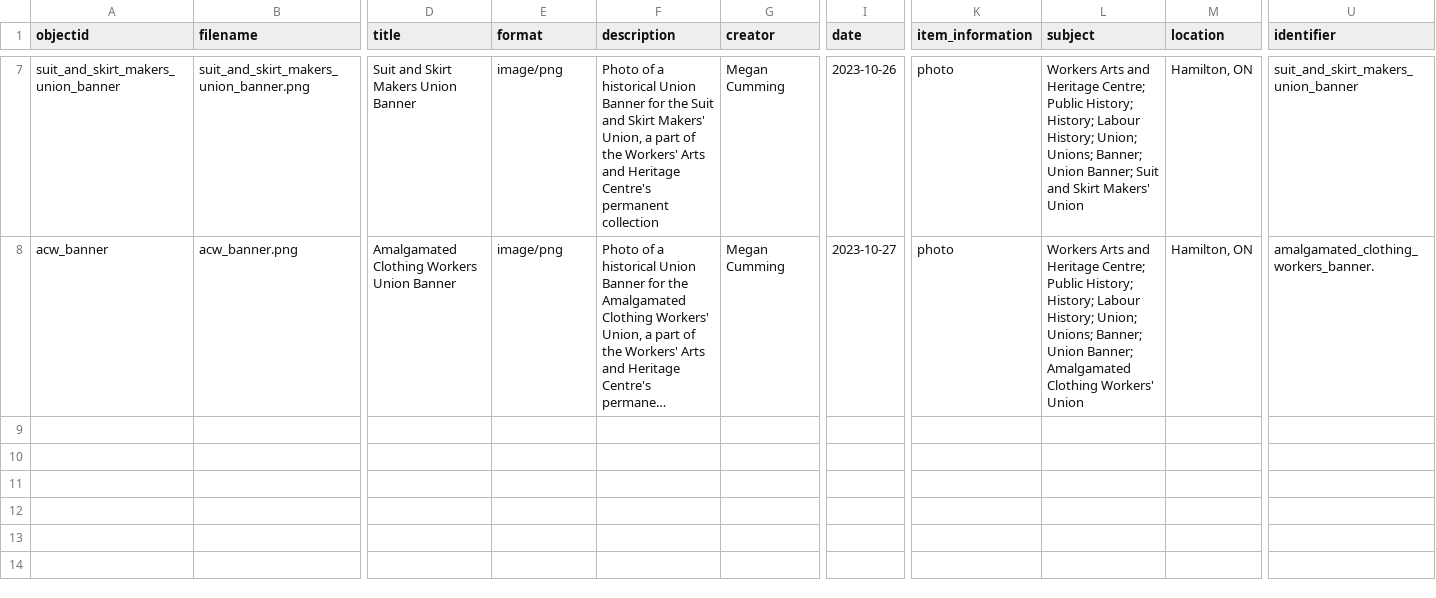
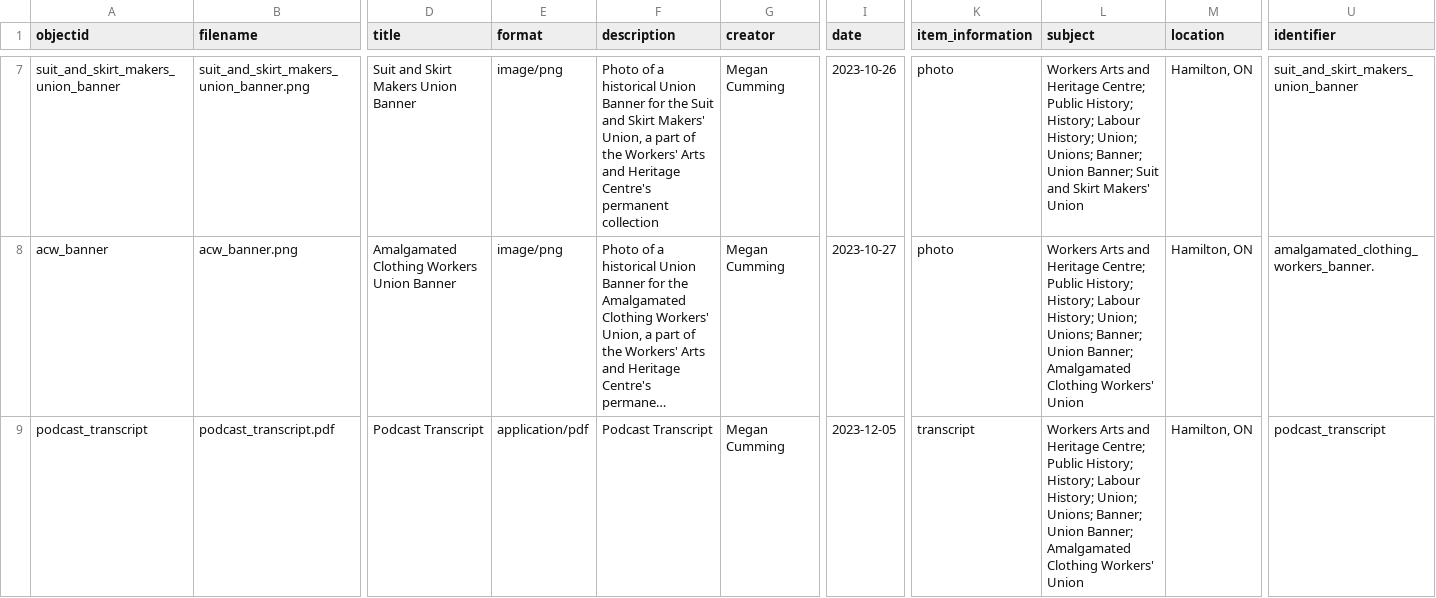
Before and after one commit to mec92/WAHCPodcast, a CSV file: _data/cbdemo4840.csv, drawn as a sheet; only a part is shown, gaps mark what is left out; long unchanged cells end in …; rows hold the shown columns only; the diff names each change by its address in the sheet, - before the commit and + after, or states it on an @@ line.

Commit message:
Transcript
addes transcript pdf to objects folder, added description to metadata csv file

```diff
--- a/_data/cbdemo4840.csv
+++ b/_data/cbdemo4840.csv
+row 9: podcast_transcript | podcast_transcript.pdf | Podcast Transcript | application/pdf | Podcast Transcript | Megan Cumming | 2023-12-05 | transcript | Workers Arts and Heritage Centre; Public History; History; Labour History; Union; Unions; Banner; Union Banner; Amalgamated Clothing Workers' Union | Hamilton, ON | podcast_transcript
```
Also changed, not shown: 1 other file.
